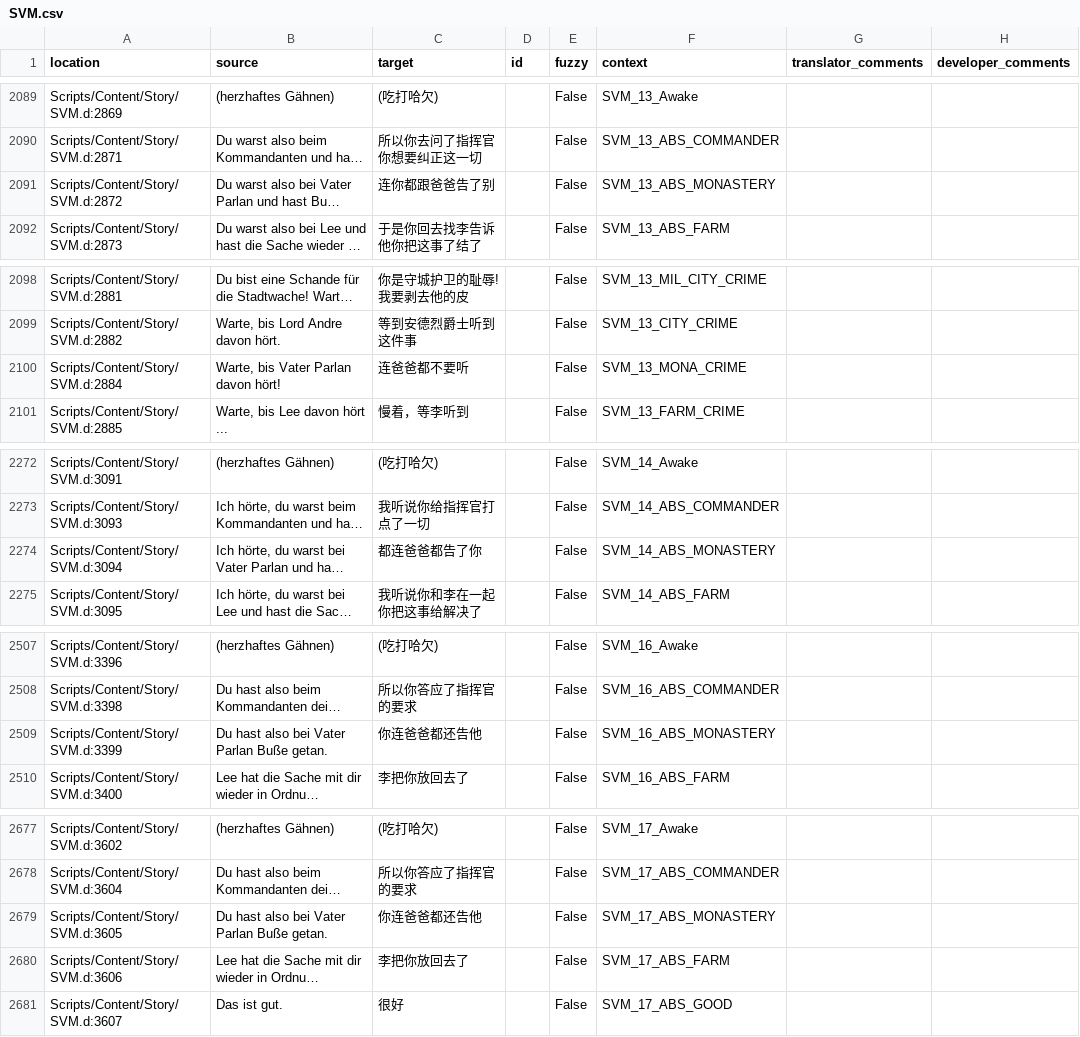
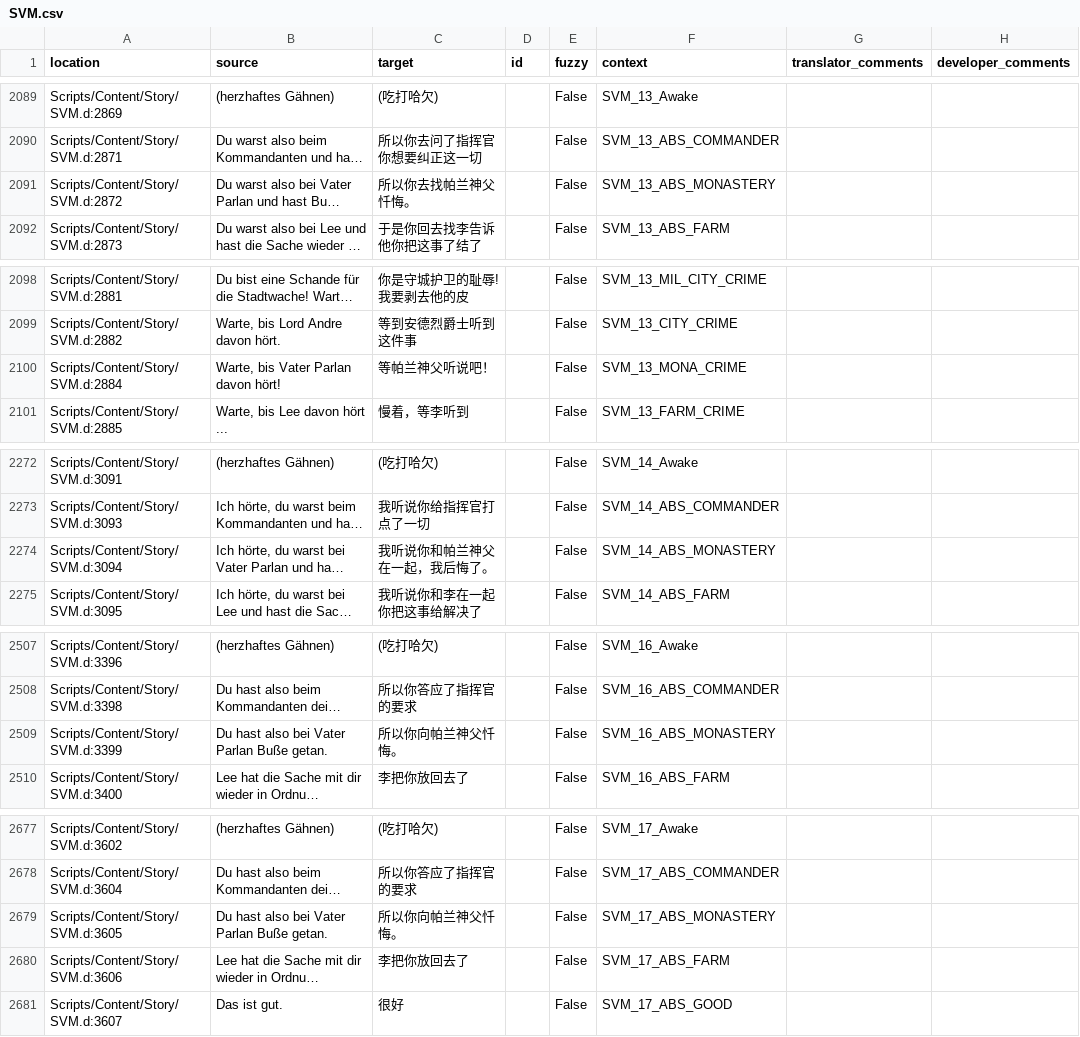
Before and after one commit to auronen/Gothic-2-localization, a CSV file: .translations/zh_Hans/SVM.csv, drawn as a sheet; only a part is shown, gaps mark what is left out; long unchanged cells end in …; the diff covers the shown part only; the diff names each change by its address in the sheet, - before the commit and + after, or states it on an @@ line.

```diff
--- a/.translations/zh_Hans/SVM.csv
+++ b/.translations/zh_Hans/SVM.csv
-C2091 (target): 连你都跟爸爸告了别
+C2091 (target): 所以你去找帕兰神父忏悔。
-C2100 (target): 连爸爸都不要听
+C2100 (target): 等帕兰神父听说吧！
-C2274 (target): 都连爸爸都告了你
+C2274 (target): 我听说你和帕兰神父在一起，我后悔了。
-C2509 (target): 你连爸爸都还告他
+C2509 (target): 所以你向帕兰神父忏悔。
-C2679 (target): 你连爸爸都还告他
+C2679 (target): 所以你向帕兰神父忏悔。
```
Also changed, not shown: 10 edited cells elsewhere in this file.
